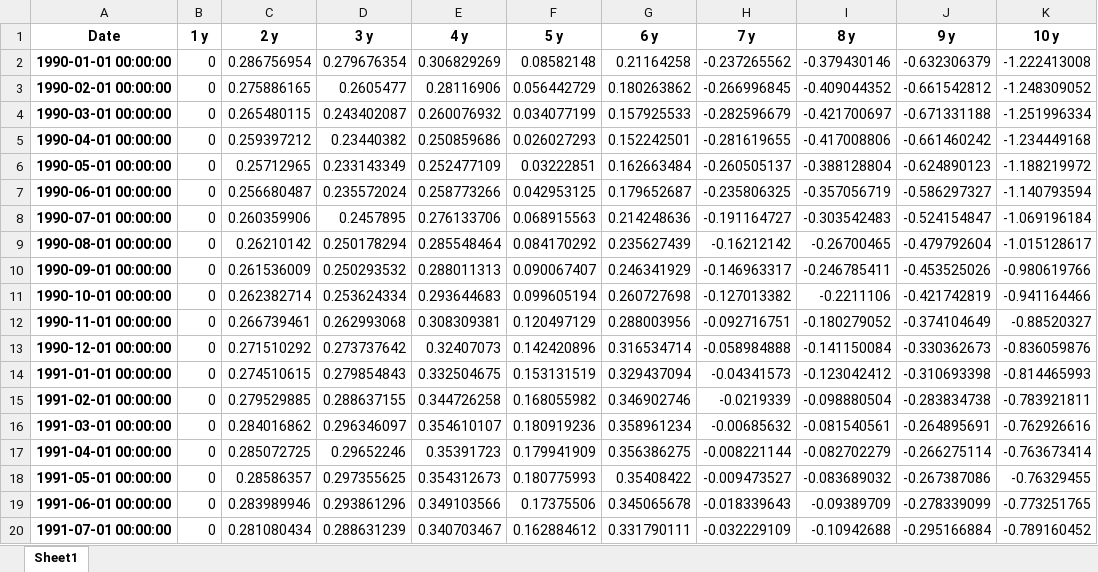
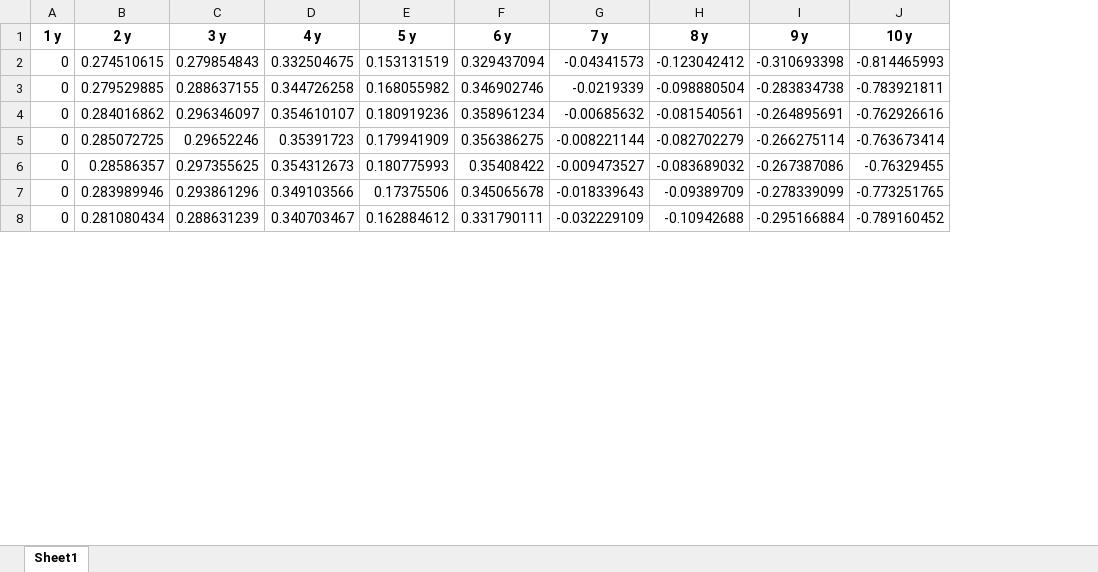
Before and after one commit to gtgottlieb/BondRiskML, an Excel workbook: Extension code/Forecasting models/Saved preds/benchmark.xlsx, sheet Sheet1, drawn as a sheet; only a part is shown; values as stored, in another font and other column widths than the file's, no borders; the diff names each change by its address in the sheet, - before the commit and + after, or states it on an @@ line.

```diff
--- a/Extension code/Forecasting models/Saved preds/benchmark.xlsx (sheet Sheet1)
+++ b/Extension code/Forecasting models/Saved preds/benchmark.xlsx (sheet Sheet1)
-column A (Date), rows 14-20: 1991-01-01 00:00:00 | 1991-02-01 00:00:00 | 1991-03-01 00:00:00 | 1991-04-01 00:00:00 | 1991-05-01 00:00:00 | 1991-06-01 00:00:00 | 1991-07-01 00:00:00
-row 2: 1990-01-01 00:00:00 | 0 | 0.286756954 | 0.279676354 | 0.306829269 | 0.08582148 | 0.21164258 | -0.237265562 | -0.379430146 | -0.632306379 | -1.222413008
-row 3: 1990-02-01 00:00:00 | 0 | 0.275886165 | 0.2605477 | 0.28116906 | 0.056442729 | 0.180263862 | -0.266996845 | -0.409044352 | -0.661542812 | -1.248309052
-row 4: 1990-03-01 00:00:00 | 0 | 0.265480115 | 0.243402087 | 0.260076932 | 0.034077199 | 0.157925533 | -0.282596679 | -0.421700697 | -0.671331188 | -1.251996334
-row 5: 1990-04-01 00:00:00 | 0 | 0.259397212 | 0.23440382 | 0.250859686 | 0.026027293 | 0.152242501 | -0.281619655 | -0.417008806 | -0.661460242 | -1.234449168
-row 6: 1990-05-01 00:00:00 | 0 | 0.25712965 | 0.233143349 | 0.252477109 | 0.03222851 | 0.162663484 | -0.260505137 | -0.388128804 | -0.624890123 | -1.188219972
-row 7: 1990-06-01 00:00:00 | 0 | 0.256680487 | 0.235572024 | 0.258773266 | 0.042953125 | 0.179652687 | -0.235806325 | -0.357056719 | -0.586297327 | -1.140793594
-row 8: 1990-07-01 00:00:00 | 0 | 0.260359906 | 0.2457895 | 0.276133706 | 0.068915563 | 0.214248636 | -0.191164727 | -0.303542483 | -0.524154847 | -1.069196184
-row 9: 1990-08-01 00:00:00 | 0 | 0.26210142 | 0.250178294 | 0.285548464 | 0.084170292 | 0.235627439 | -0.16212142 | -0.26700465 | -0.479792604 | -1.015128617
-row 10: 1990-09-01 00:00:00 | 0 | 0.261536009 | 0.250293532 | 0.288011313 | 0.090067407 | 0.246341929 | -0.146963317 | -0.246785411 | -0.453525026 | -0.980619766
-row 11: 1990-10-01 00:00:00 | 0 | 0.262382714 | 0.253624334 | 0.293644683 | 0.099605194 | 0.260727698 | -0.127013382 | -0.2211106 | -0.421742819 | -0.941164466
-row 12: 1990-11-01 00:00:00 | 0 | 0.266739461 | 0.262993068 | 0.308309381 | 0.120497129 | 0.288003956 | -0.092716751 | -0.180279052 | -0.374104649 | -0.88520327
-row 13: 1990-12-01 00:00:00 | 0 | 0.271510292 | 0.273737642 | 0.32407073 | 0.142420896 | 0.316534714 | -0.058984888 | -0.141150084 | -0.330362673 | -0.836059876
```
Also changed, not shown: Extension code/Forecasting models/Saved preds/dates.xlsx, 8 other files.
